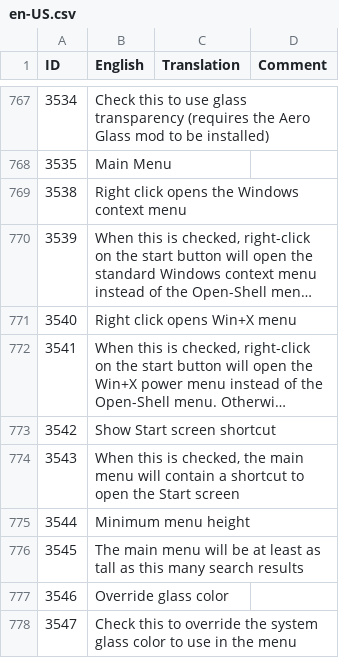
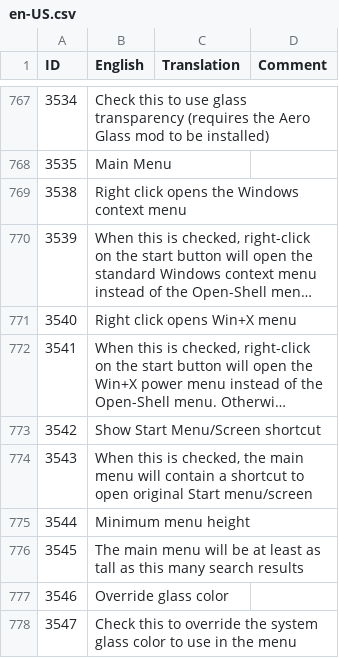
Before and after one commit to argh0815/Open-Shell-Menu, a CSV file: Src/Localization/English/en-US.csv, drawn as a sheet; only a part is shown, gaps mark what is left out; long unchanged cells end in …; the diff names each change by its address in the sheet, - before the commit and + after, or states it on an @@ line.

```diff
--- a/Src/Localization/English/en-US.csv
+++ b/Src/Localization/English/en-US.csv
-B773 (English): Show Start screen shortcut
+B773 (English): Show Start Menu/Screen shortcut
-B774 (English): …to open the Start screen
+B774 (English): …to open original Start menu/screen
```
Also changed, not shown: 1 other file.
